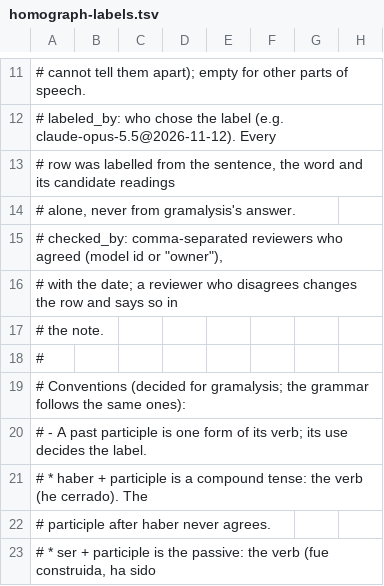
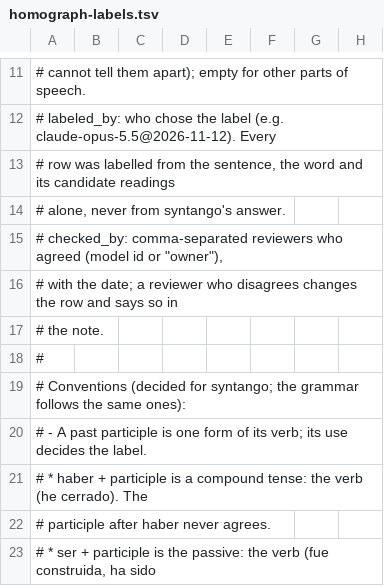
Before and after one commit to kolov-it/gramalysis, a TSV file: data/es/homograph-labels.tsv, drawn as a sheet; only a part is shown, gaps mark what is left out.

```diff
--- a/data/es/homograph-labels.tsv
+++ b/data/es/homograph-labels.tsv
@@ -13,3 +13,3 @@
 #   row was labelled from the sentence, the word and its candidate readings
-#   alone, never from gramalysis's answer.
+#   alone, never from syntango's answer.
 # checked_by: comma-separated reviewers who agreed (model id or "owner"),
@@ -18,3 +18,3 @@
 #
-# Conventions (decided for gramalysis; the grammar follows the same ones):
+# Conventions (decided for syntango; the grammar follows the same ones):
 # - A past participle is one form of its verb; its use decides the label.
```
Also changed, not shown: data/es/verified-examples.tsv, data/fr/verified-examples.tsv, 23 other files.
